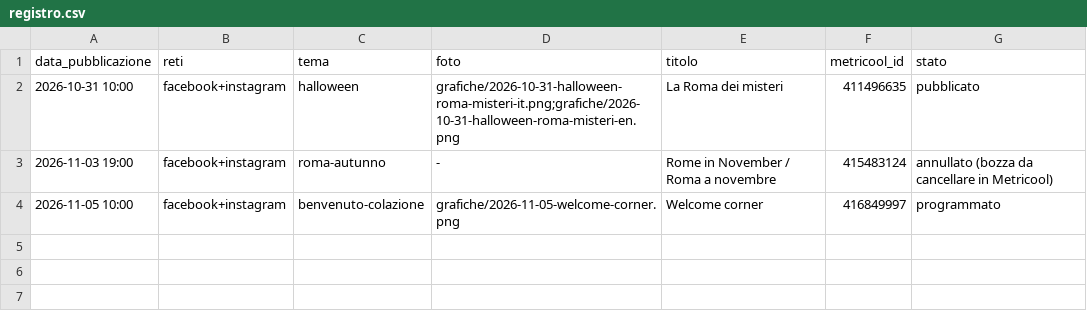
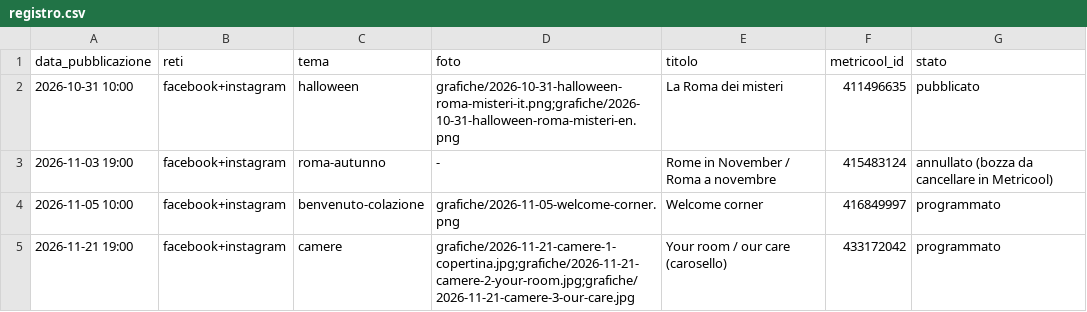
Before and after one commit to Halfskin02/leschambresdor-social, a CSV file: registro.csv, drawn as a sheet; the diff names each change by its address in the sheet, - before the commit and + after, or states it on an @@ line.

```diff
--- a/registro.csv
+++ b/registro.csv
+row 5: 2026-11-21 19:00 | facebook+instagram | camere | grafiche/2026-11-21-camere-1-copertina.jpg;grafiche/2026-11-21-camere-2-your-room.jpg;grafiche/2026-11-21-camere-3-our-care.jpg | Your room / our care (carosello) | 433172042 | programmato
```
